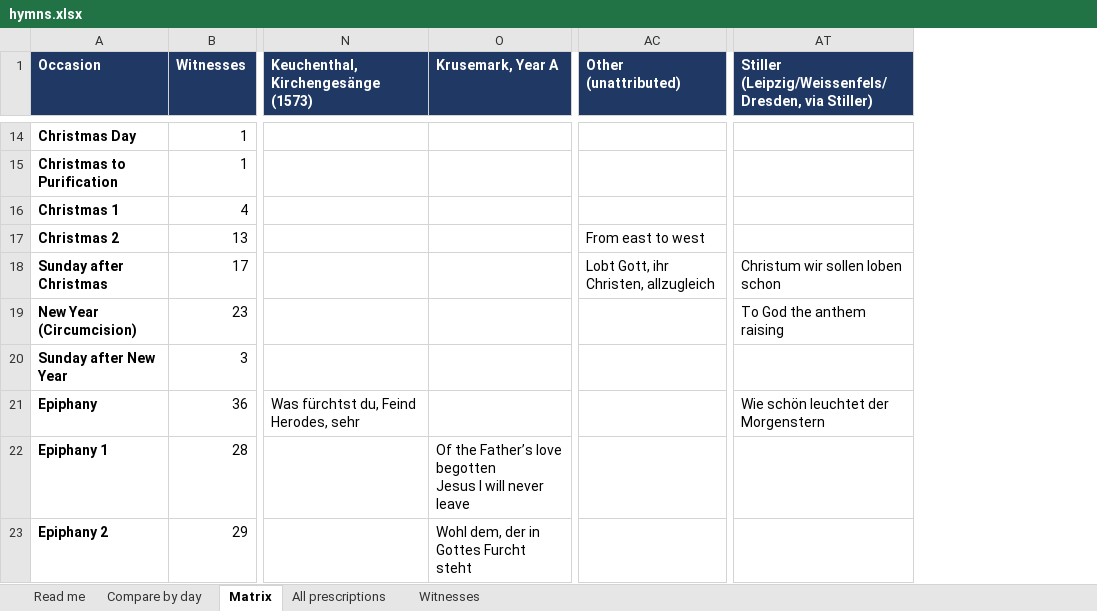
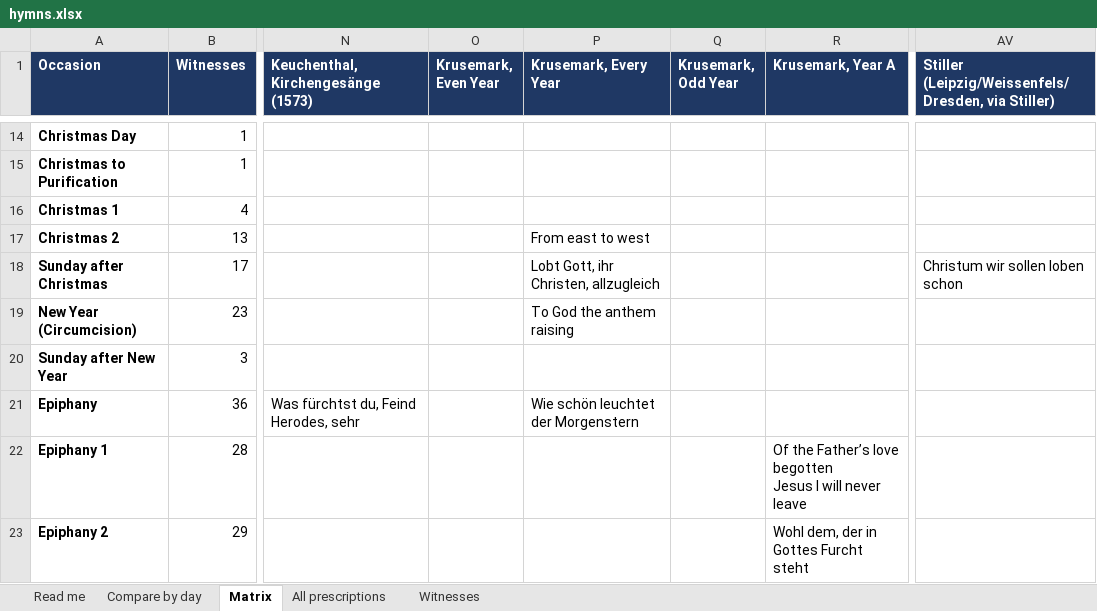
Before and after one commit to sethkasten/sehling-corpus, an Excel workbook: hymns.xlsx, sheet Matrix, drawn as a sheet; only a part is shown, gaps mark what is left out; values as stored, in another font and other column widths than the file's, no borders; removed rows and columns are numbered as before the commit, all else as after; the diff covers the shown part only; the diff names each change by its address in the sheet, - before the commit and + after, or states it on an @@ line.

```diff
--- a/hymns.xlsx (sheet Matrix)
+++ b/hymns.xlsx (sheet Matrix)
+column O (Krusemark, Even Year), empty
+column P (Krusemark, Every Year), rows 17-21: From east to west | Lobt Gott, ihr Christen, allzugleich | To God the anthem raising |  | Wie schön leuchtet der Morgenstern
+column Q (Krusemark, Odd Year), empty
-column AC (Other (unattributed)), rows 17-18: From east to west | Lobt Gott, ihr Christen, allzugleich
-AV19: To God the anthem raising
+AV19: (empty)
-AV21: Wie schön leuchtet der Morgenstern
+AV21: (empty)
```
Also changed, not shown: 1 added row and 22 edited cells elsewhere in this sheet, sheet All prescriptions, sheet Compare by day, sheet Witnesses, sheet Read me, 11 other files.
